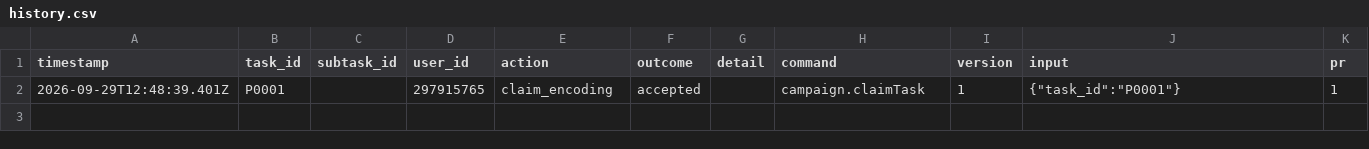
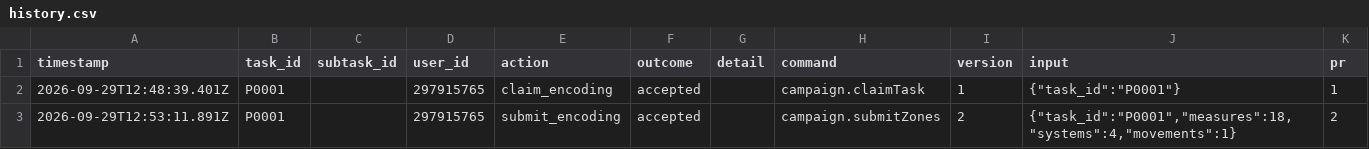
Before and after one commit to ohwjd/test-20260929-pages, a CSV file: tracking/history.csv, drawn as a sheet.

```diff
--- a/tracking/history.csv
+++ b/tracking/history.csv
@@ -2 +2,2 @@ timestamp,task_id,subtask_id,user_id,action,outcome,detail,command,version,input
 2026-09-29T12:48:39.401Z,P0001,,297915765,claim_encoding,accepted,,campaign.claimTask,1,"{""task_id"":""P0001""}",1
+2026-09-29T12:53:11.891Z,P0001,,297915765,submit_encoding,accepted,,campaign.submitZones,2,"{""task_id"":""P0001"",""measures"":18,""systems"":4,""movements"":1}",2
```
Also changed, not shown: tracking/state.csv, tracking/task.csv, 2 other files.
